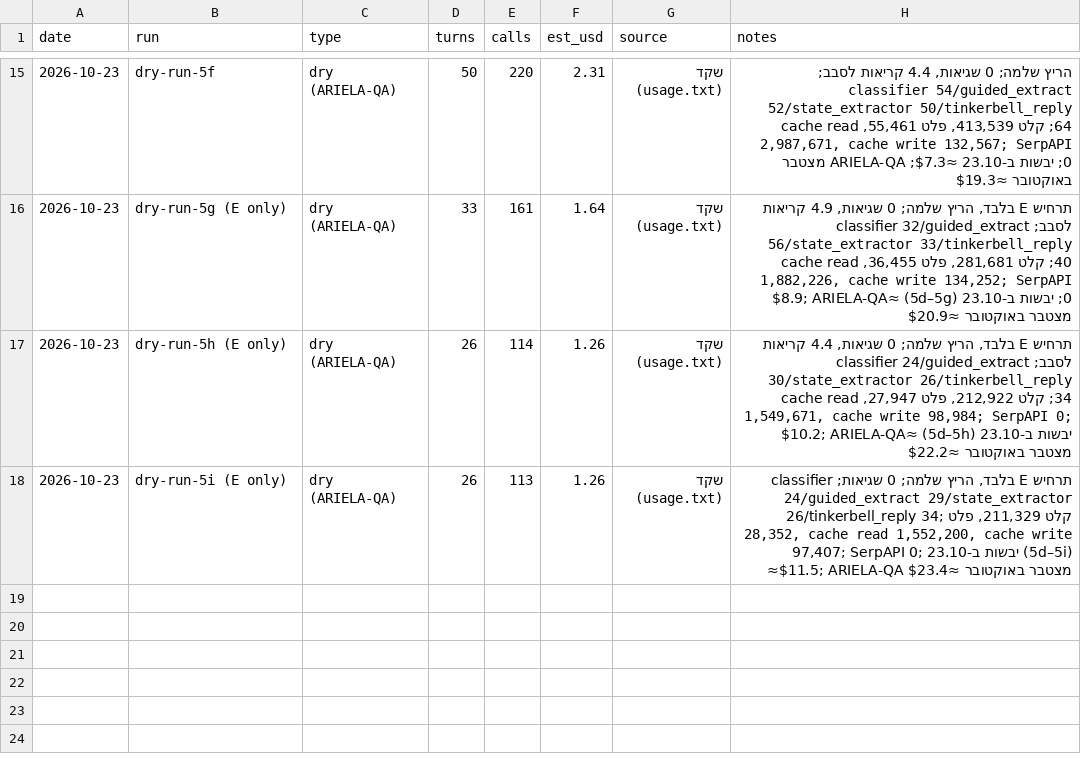
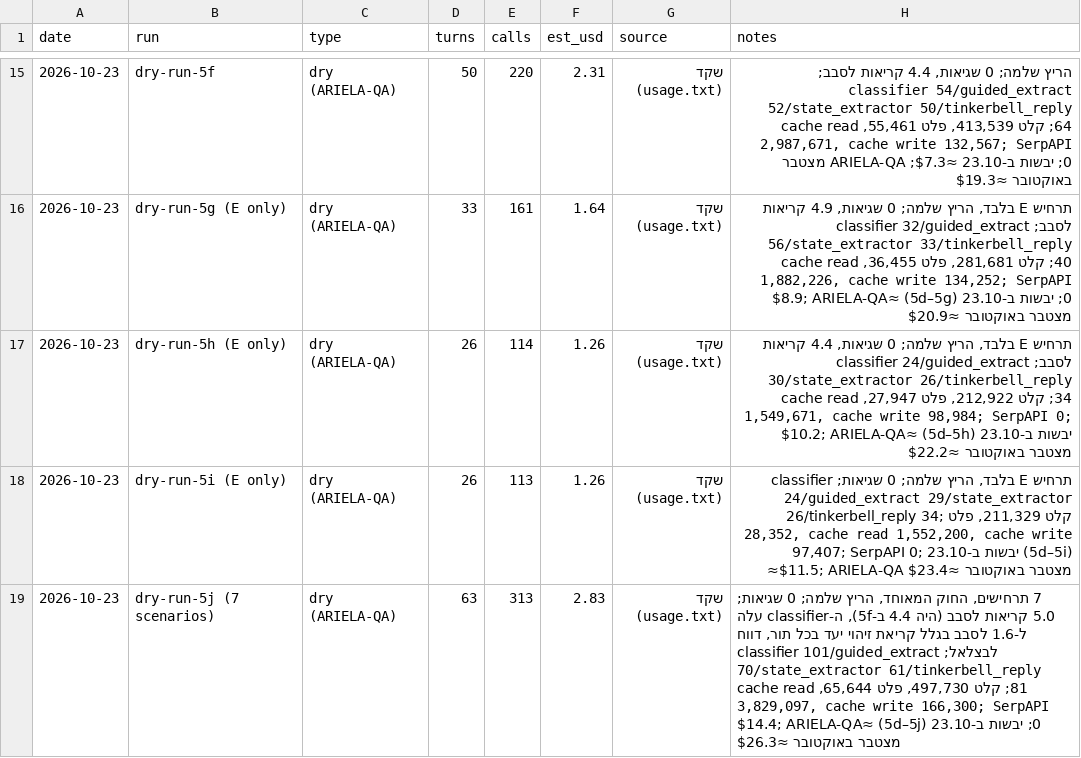
Before and after one commit to arielatours-cmd/ariela-travel-agent, a CSV file: finance/qa-usage.csv, drawn as a sheet; only a part is shown, gaps mark what is left out.

```diff
--- a/finance/qa-usage.csv
+++ b/finance/qa-usage.csv
@@ -18 +18,2 @@ date,run,type,turns,calls,est_usd,source,notes
 2026-10-23,dry-run-5i (E only),dry (ARIELA-QA),26,113,1.26,שקד (usage.txt),"תרחיש E בלבד, הריץ שלמה; 0 שגיאות; classifier 24/guided_extract 29/state_extractor 26/tinkerbell_reply 34; קלט 211,329, פלט 28,352, cache read 1,552,200, cache write 97,407; SerpAPI 0; יבשות ב-23.10 (5d–5i) ≈$11.5; ARIELA-QA מצטבר באוקטובר ≈$23.4"
+2026-10-23,dry-run-5j (7 scenarios),dry (ARIELA-QA),63,313,2.83,שקד (usage.txt),"7 תרחישים, החוק המאוחד, הריץ שלמה; 0 שגיאות; 5.0 קריאות לסבב (היה 4.4 ב-5f), ה-classifier עלה ל-1.6 לסבב בגלל קריאת זיהוי יעד בכל תור, דווח לבצלאל; classifier 101/guided_extract 70/state_extractor 61/tinkerbell_reply 81; קלט 497,730, פלט 65,644, cache read 3,829,097, cache write 166,300; SerpAPI 0; יבשות ב-23.10 (5d–5j) ≈$14.4; ARIELA-QA מצטבר באוקטובר ≈$26.3"
```
